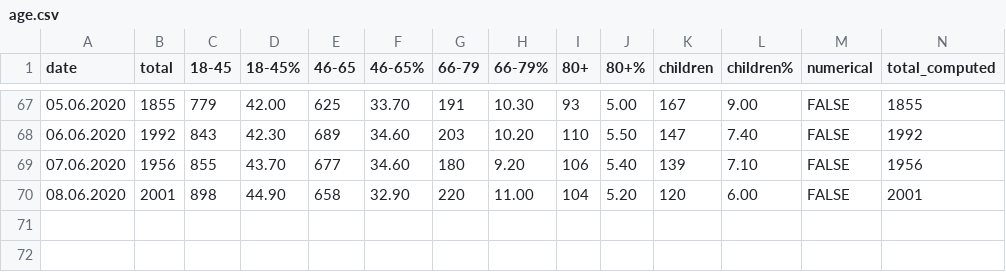
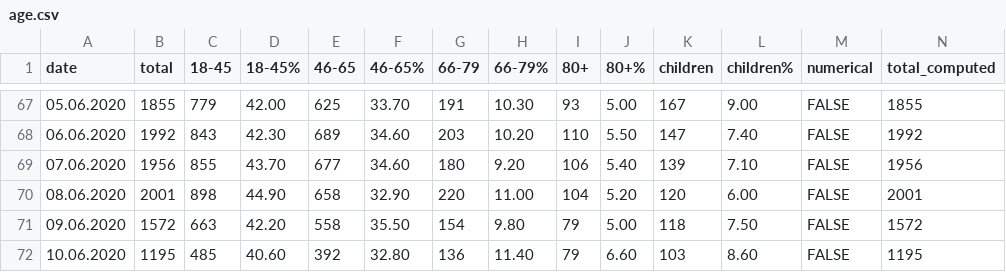
Before and after one commit to PhtRaveller/covid19-ru, a CSV file: data/moscow/age.csv, drawn as a sheet; only a part is shown, gaps mark what is left out.

```diff
--- a/data/moscow/age.csv
+++ b/data/moscow/age.csv
@@ -70 +70,3 @@ date,total,18-45,18-45%,46-65,46-65%,66-79,66-79%,80+,80+%,children,children%,nu
 08.06.2020,2001,898,44.90,658,32.90,220,11.00,104,5.20,120,6.00,FALSE,2001
+09.06.2020,1572,663,42.20,558,35.50,154,9.80,79,5.00,118,7.50,FALSE,1572
+10.06.2020,1195,485,40.60,392,32.80,136,11.40,79,6.60,103,8.60,FALSE,1195
```
Also changed, not shown: data/covid_stats.csv, data/moscow/hospitals/gkb15.csv, 11 other files.
